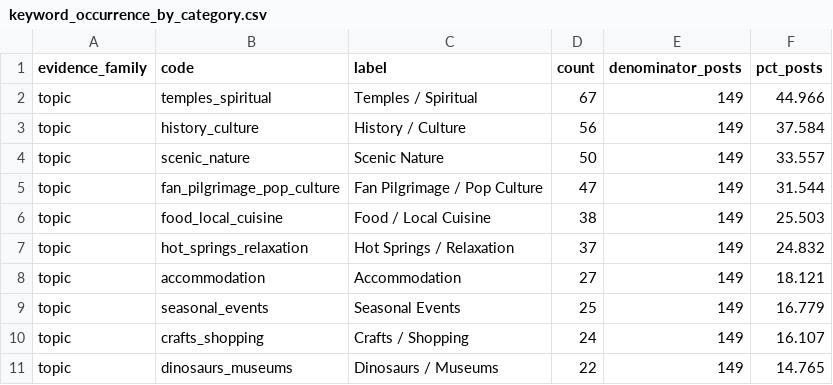
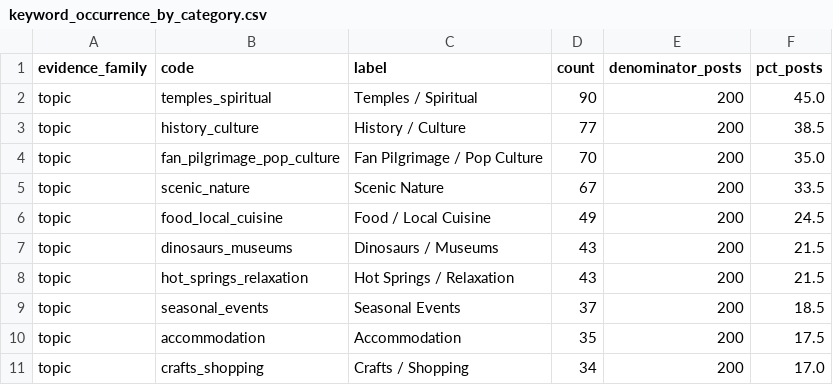
Before and after one commit to andrew-verde/hokuriku-tourist-sentiment-analysis, a CSV file: output/chinese_specific_insights_xhs_only/keyword_occurrence_by_category.csv, drawn as a sheet.

```diff
--- a/output/chinese_specific_insights_xhs_only/keyword_occurrence_by_category.csv
+++ b/output/chinese_specific_insights_xhs_only/keyword_occurrence_by_category.csv
@@ -1,11 +1,11 @@
 evidence_family,code,label,count,denominator_posts,pct_posts
-topic,temples_spiritual,Temples / Spiritual,67,149,44.966
-topic,history_culture,History / Culture,56,149,37.584
-topic,scenic_nature,Scenic Nature,50,149,33.557
-topic,fan_pilgrimage_pop_culture,Fan Pilgrimage / Pop Culture,47,149,31.544
-topic,food_local_cuisine,Food / Local Cuisine,38,149,25.503
-topic,hot_springs_relaxation,Hot Springs / Relaxation,37,149,24.832
-topic,accommodation,Accommodation,27,149,18.121
-topic,seasonal_events,Seasonal Events,25,149,16.779
-topic,crafts_shopping,Crafts / Shopping,24,149,16.107
-topic,dinosaurs_museums,Dinosaurs / Museums,22,149,14.765
+topic,temples_spiritual,Temples / Spiritual,90,200,45.0
+topic,history_culture,History / Culture,77,200,38.5
+topic,fan_pilgrimage_pop_culture,Fan Pilgrimage / Pop Culture,70,200,35.0
+topic,scenic_nature,Scenic Nature,67,200,33.5
+topic,food_local_cuisine,Food / Local Cuisine,49,200,24.5
+topic,dinosaurs_museums,Dinosaurs / Museums,43,200,21.5
+topic,hot_springs_relaxation,Hot Springs / Relaxation,43,200,21.5
+topic,seasonal_events,Seasonal Events,37,200,18.5
+topic,accommodation,Accommodation,35,200,17.5
+topic,crafts_shopping,Crafts / Shopping,34,200,17.0
```
Also changed, not shown: output/chinese_specific_insights_xhs_only/friction_by_sentiment_category.csv, output/chinese_specific_insights_xhs_only/keywords_by_snownlp_sentiment_category.csv, 25 other files.
